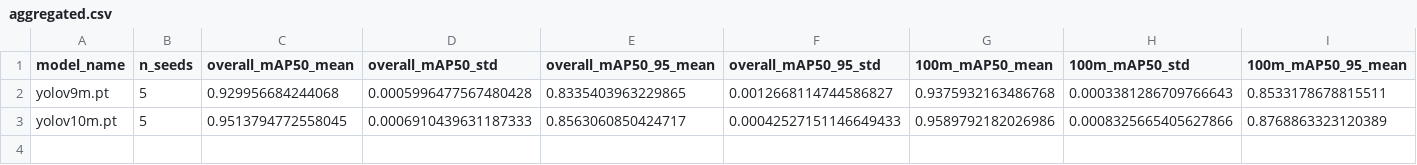
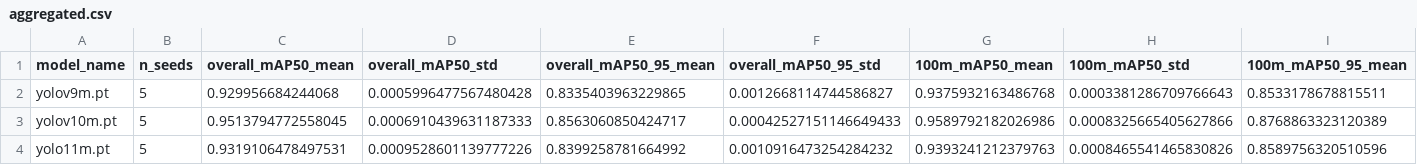
Before and after one commit to ChamroeunSAM/uav-traffic-thailand, a CSV file: results/stage1/aggregated.csv, drawn as a sheet; only a part is shown; rows hold the shown columns only; the diff names each change by its address in the sheet, - before the commit and + after, or states it on an @@ line.

```diff
--- a/results/stage1/aggregated.csv
+++ b/results/stage1/aggregated.csv
+row 4: yolo11m.pt | 5 | 0.9319106478497531 | 0.0009528601139777226 | 0.8399258781664992 | 0.0010916473254284232 | 0.9393241212379763 | 0.0008465541465830826 | 0.8589756320510596
```
Also changed, not shown: results/stage1/all_runs.csv.
